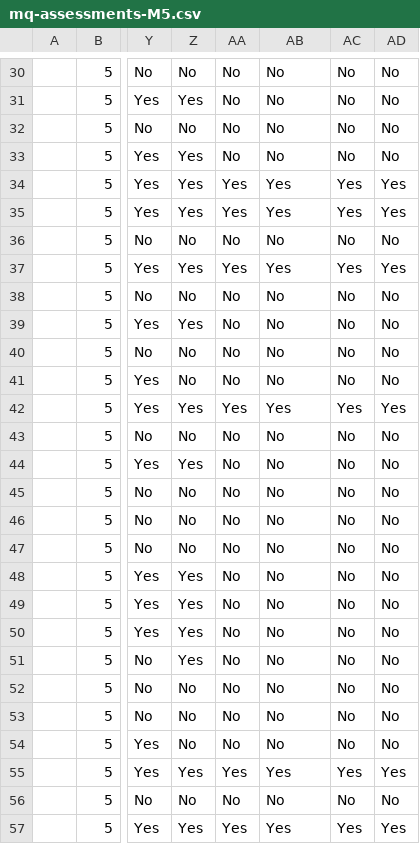
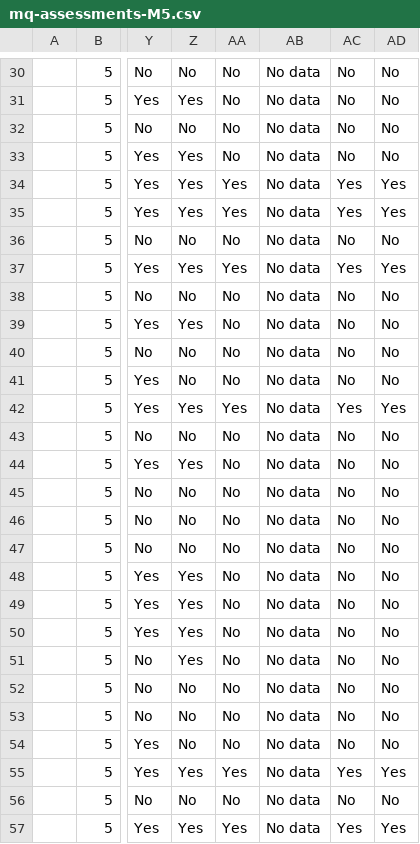
Before and after one commit to Vizzuality/laws_and_pathways, a CSV file: db/seeds/tpi/mq-assessments-M5.csv, drawn as a sheet; only a part is shown, gaps mark what is left out; the diff covers the shown part only; the diff names each change by its address in the sheet, - before the commit and + after, or states it on an @@ line.

Commit message:
feat: MQ assessments support No data answer

```diff
--- a/db/seeds/tpi/mq-assessments-M5.csv
+++ b/db/seeds/tpi/mq-assessments-M5.csv
-AB30:AB33: No
+AB30:AB33: No data
-AB34:AB35: Yes
+AB34:AB35: No data
-AB36: No
+AB36: No data
-AB37: Yes
+AB37: No data
-AB38:AB41: No
+AB38:AB41: No data
-AB42: Yes
+AB42: No data
-AB43:AB54: No
+AB43:AB54: No data
-AB55: Yes
+AB55: No data
-AB56: No
+AB56: No data
-AB57: Yes
+AB57: No data
```
Also changed, not shown: 152 edited cells elsewhere in this file, 5 other files.
